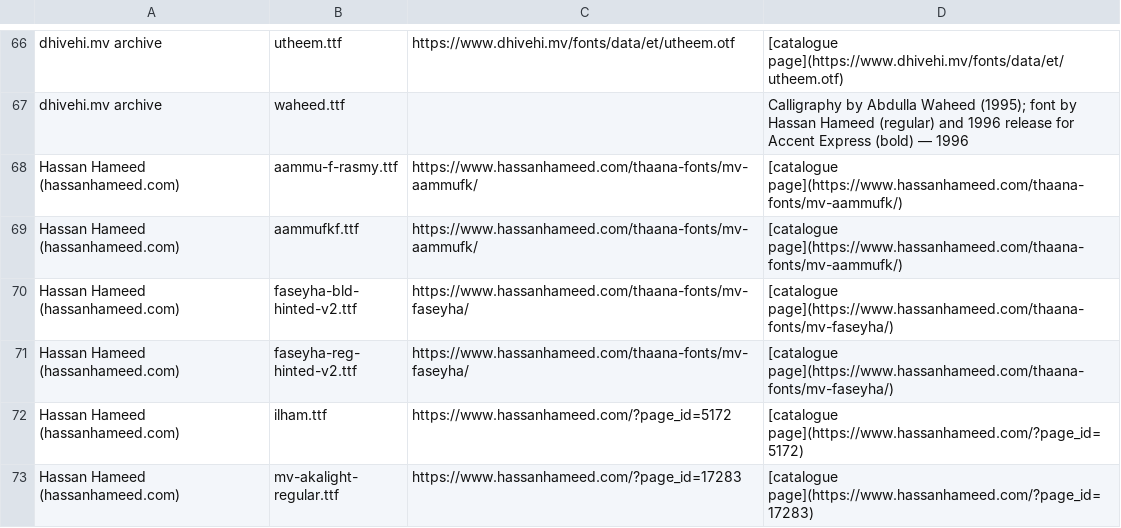
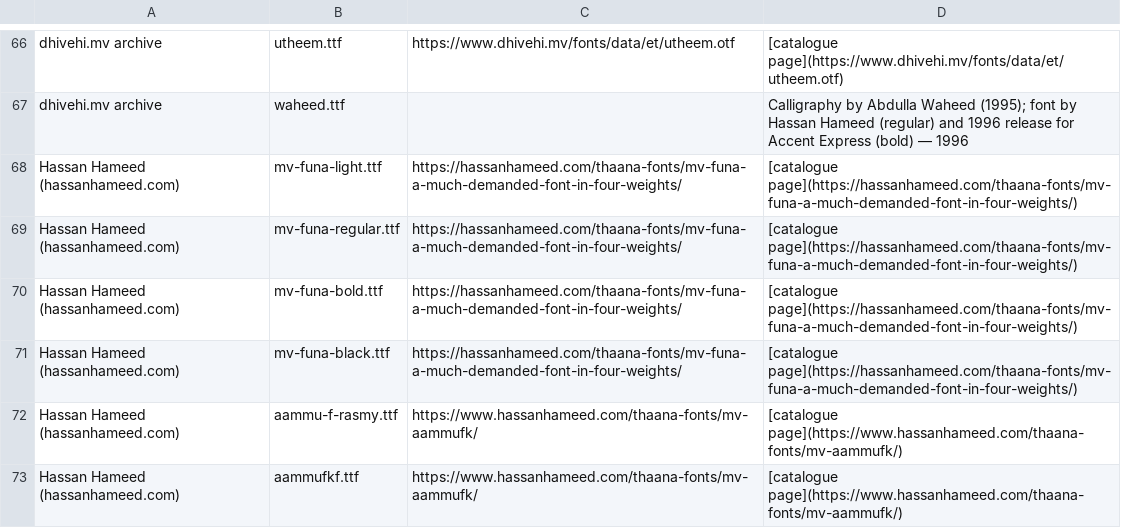
Before and after one commit to yashau/dvfonts, a TSV file: fonts/catalog/sources.tsv, drawn as a sheet; only a part is shown, gaps mark what is left out; the shorter side is filled out with more unchanged rows.

```diff
--- a/fonts/catalog/sources.tsv
+++ b/fonts/catalog/sources.tsv
@@ -67,2 +67,6 @@ dhivehi.mv archive	utheem.ttf	https://www.dhivehi.mv/fonts/data/et/utheem.otf	[c
 dhivehi.mv archive	waheed.ttf		Calligraphy by Abdulla Waheed (1995); font by Hassan Hameed (regular) and 1996 release for Accent Express (bold) — 1996
+Hassan Hameed (hassanhameed.com)	mv-funa-light.ttf	https://hassanhameed.com/thaana-fonts/mv-funa-a-much-demanded-font-in-four-weights/	[catalogue page](https://hassanhameed.com/thaana-fonts/mv-funa-a-much-demanded-font-in-four-weights/)
+Hassan Hameed (hassanhameed.com)	mv-funa-regular.ttf	https://hassanhameed.com/thaana-fonts/mv-funa-a-much-demanded-font-in-four-weights/	[catalogue page](https://hassanhameed.com/thaana-fonts/mv-funa-a-much-demanded-font-in-four-weights/)
+Hassan Hameed (hassanhameed.com)	mv-funa-bold.ttf	https://hassanhameed.com/thaana-fonts/mv-funa-a-much-demanded-font-in-four-weights/	[catalogue page](https://hassanhameed.com/thaana-fonts/mv-funa-a-much-demanded-font-in-four-weights/)
+Hassan Hameed (hassanhameed.com)	mv-funa-black.ttf	https://hassanhameed.com/thaana-fonts/mv-funa-a-much-demanded-font-in-four-weights/	[catalogue page](https://hassanhameed.com/thaana-fonts/mv-funa-a-much-demanded-font-in-four-weights/)
 Hassan Hameed (hassanhameed.com)	aammu-f-rasmy.ttf	https://www.hassanhameed.com/thaana-fonts/mv-aammufk/	[catalogue page](https://www.hassanhameed.com/thaana-fonts/mv-aammufk/)
```
Also changed, not shown: 18 other files.
